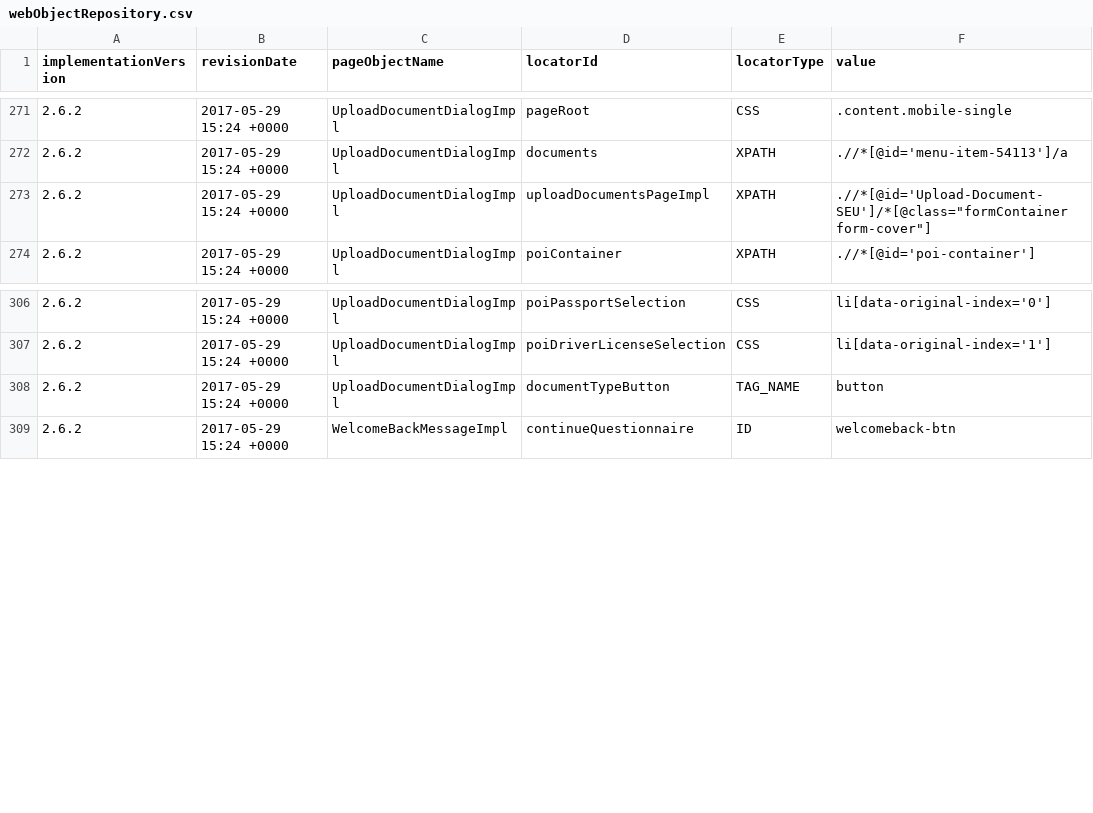
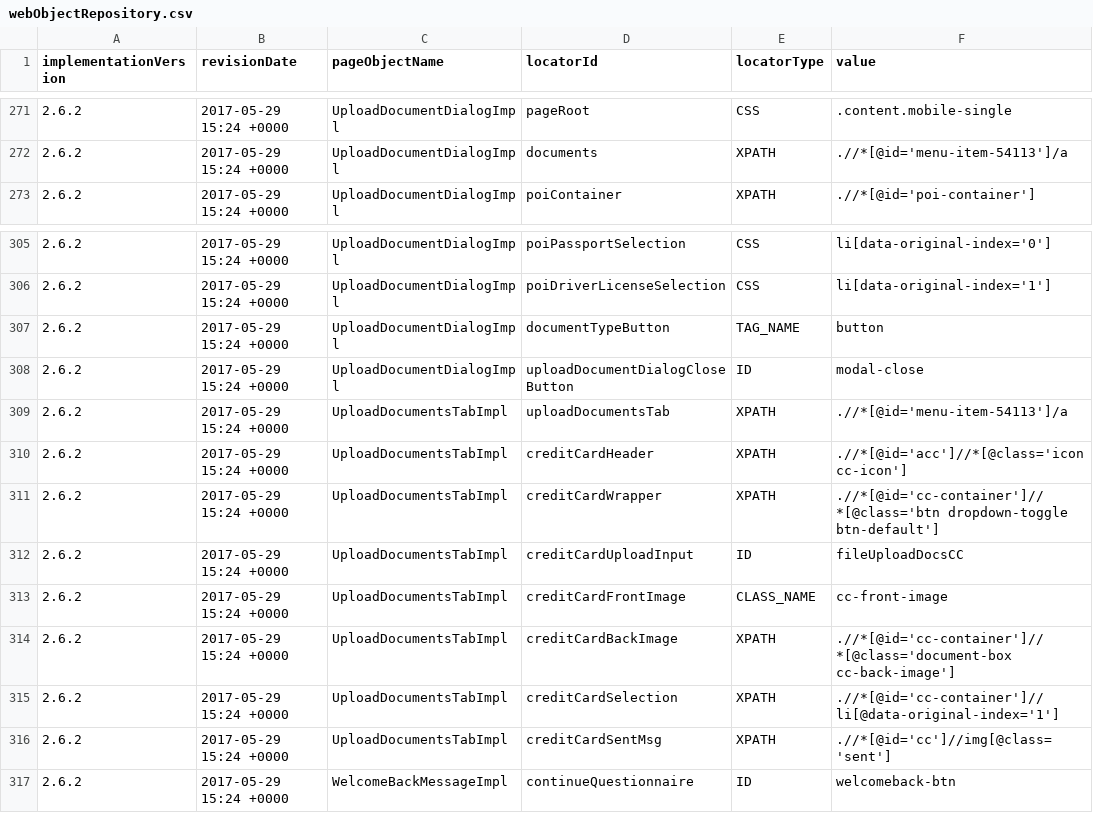
Before and after one commit to quantumua/old_atom, a CSV file: core/src/main/resources/webobjects/webObjectRepository.csv, drawn as a sheet; only a part is shown, gaps mark what is left out.

Commit message:
Testcase automated: "CTW-5769:Successful upload document: Credit Card section"

```diff
--- a/core/src/main/resources/webobjects/webObjectRepository.csv
+++ b/core/src/main/resources/webobjects/webObjectRepository.csv
@@ -272,3 +272,2 @@ implementationVersion,revisionDate,pageObjectName,locatorId,locatorType,value
 2.6.2,2017-05-29 15:24 +0000,UploadDocumentDialogImpl,documents,XPATH,.//*[@id='menu-item-54113']/a
-2.6.2,2017-05-29 15:24 +0000,UploadDocumentDialogImpl,uploadDocumentsPageImpl,XPATH,".//*[@id='Upload-Document-SEU']/*[@class=""formContainer form-cover""]"
 2.6.2,2017-05-29 15:24 +0000,UploadDocumentDialogImpl,poiContainer,XPATH,.//*[@id='poi-container']
@@ -308,2 +307,11 @@ implementationVersion,revisionDate,pageObjectName,locatorId,locatorType,value
 2.6.2,2017-05-29 15:24 +0000,UploadDocumentDialogImpl,documentTypeButton,TAG_NAME,button
+2.6.2,2017-05-29 15:24 +0000,UploadDocumentDialogImpl,uploadDocumentDialogCloseButton,ID,modal-close
+2.6.2,2017-05-29 15:24 +0000,UploadDocumentsTabImpl,uploadDocumentsTab,XPATH,.//*[@id='menu-item-54113']/a
+2.6.2,2017-05-29 15:24 +0000,UploadDocumentsTabImpl,creditCardHeader,XPATH,.//*[@id='acc']//*[@class='icon cc-icon']
+2.6.2,2017-05-29 15:24 +0000,UploadDocumentsTabImpl,creditCardWrapper,XPATH,.//*[@id='cc-container']//*[@class='btn dropdown-toggle btn-default']
+2.6.2,2017-05-29 15:24 +0000,UploadDocumentsTabImpl,creditCardUploadInput,ID,fileUploadDocsCC
+2.6.2,2017-05-29 15:24 +0000,UploadDocumentsTabImpl,creditCardFrontImage,CLASS_NAME,cc-front-image
+2.6.2,2017-05-29 15:24 +0000,UploadDocumentsTabImpl,creditCardBackImage,XPATH,.//*[@id='cc-container']//*[@class='document-box cc-back-image']
+2.6.2,2017-05-29 15:24 +0000,UploadDocumentsTabImpl,creditCardSelection,XPATH,.//*[@id='cc-container']//li[@data-original-index='1']
+2.6.2,2017-05-29 15:24 +0000,UploadDocumentsTabImpl,creditCardSentMsg,XPATH,.//*[@id='cc']//img[@class='sent']
 2.6.2,2017-05-29 15:24 +0000,WelcomeBackMessageImpl,continueQuestionnaire,ID,welcomeback-btn
```
Also changed, not shown: 11 other files.
